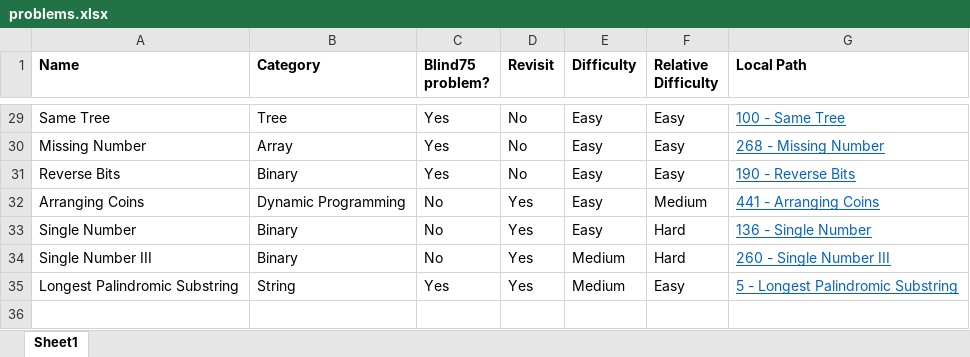
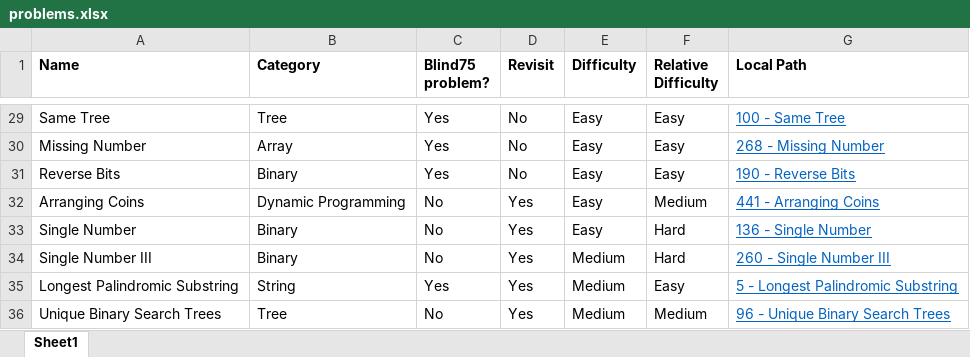
Before and after one commit to mattdangelo/programming-practice, an Excel workbook: LeetCode/problems.xlsx, sheet Sheet1, drawn as a sheet; only a part is shown, gaps mark what is left out; values as stored, in another font and other column widths than the file's, no borders; conditional formats not drawn; the diff names each change by its address in the sheet, - before the commit and + after, or states it on an @@ line.

Commit message:
Add Unique Binary Search Trees

```diff
--- a/LeetCode/problems.xlsx (sheet Sheet1)
+++ b/LeetCode/problems.xlsx (sheet Sheet1)
+row 36: Unique Binary Search Trees | Tree | No | Yes | Medium | Medium | 96 - Unique Binary Search Trees
```
Also changed, not shown: 5 other files.
